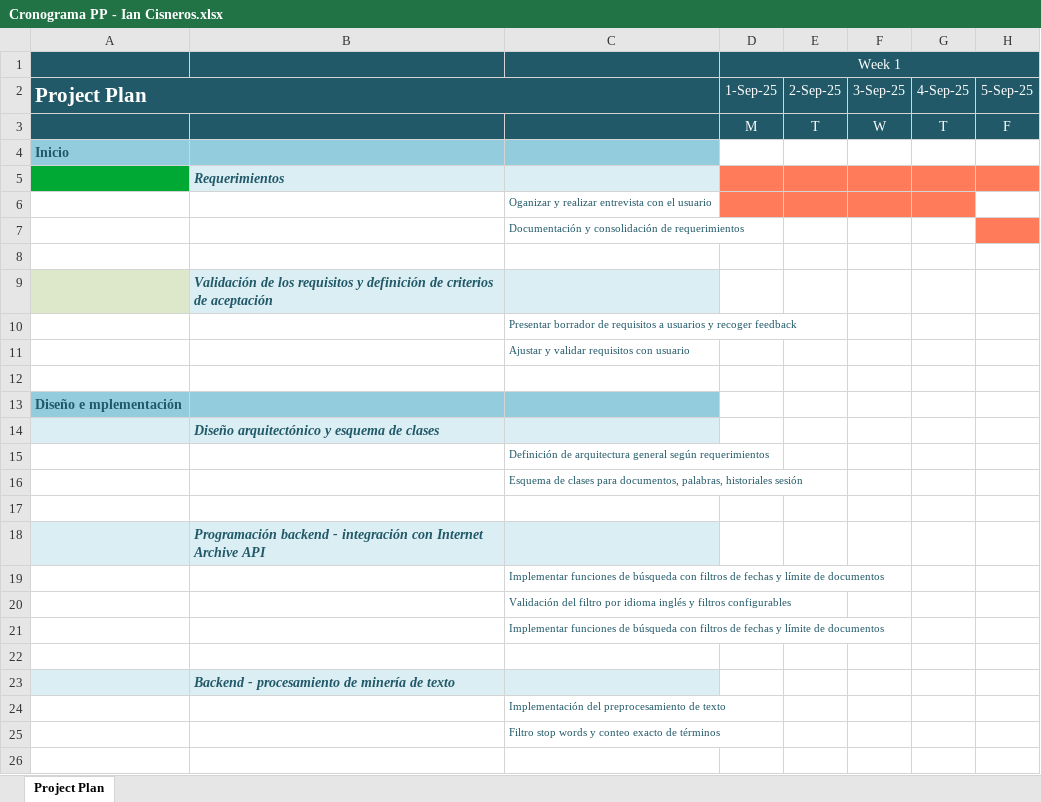
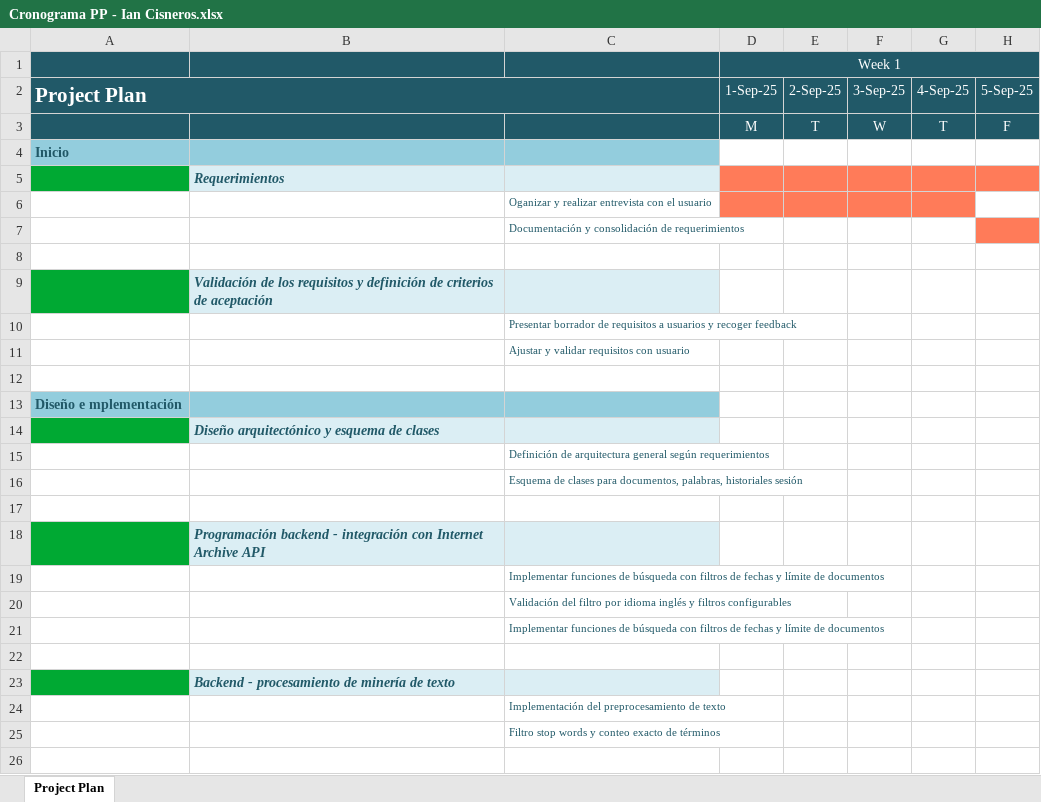
Before and after one commit to Alen-Cisn/practicas-profesionalizantes, an Excel workbook: documentos/Cronograma PP - Ian Cisneros.xlsx, sheet Project Plan, drawn as a sheet; only a part is shown; values as stored, in another font and other column widths than the file's, no borders; the diff names each change by its address in the sheet, - before the commit and + after, or states it on an @@ line.

```diff
--- a/documentos/Cronograma PP - Ian Cisneros.xlsx (sheet Project Plan)
+++ b/documentos/Cronograma PP - Ian Cisneros.xlsx (sheet Project Plan)
-A9 fill: #DDE8CB
+A9 fill: #00A933
-A14 fill: #DBEEF4
+A14 fill: #00A933
-A18 fill: #DBEEF4
+A18 fill: #00A933
-A23 fill: #DBEEF4
+A23 fill: #00A933
```
Also changed, not shown: 2 other files.
